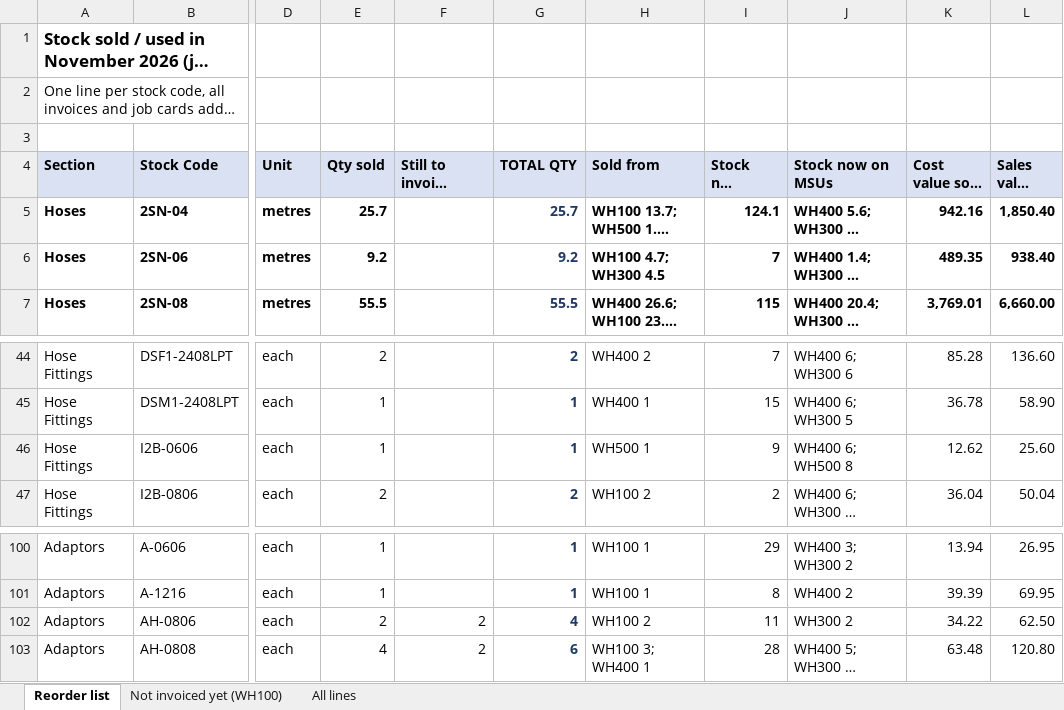
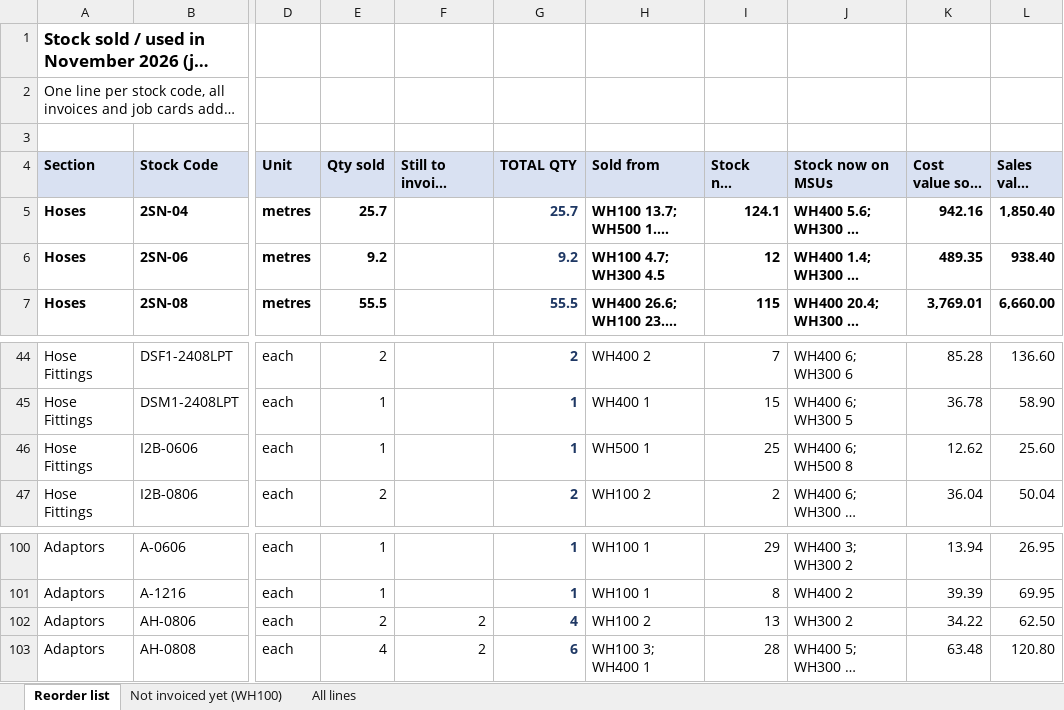
Before and after one commit to MichaelB1300/Pirtek-stock---live, an Excel workbook: Sold_November_2026.xlsx, sheet Reorder list, drawn as a sheet; only a part is shown, gaps mark what is left out; long unchanged cells end in …; values as stored, in another font and other column widths than the file's, no borders; the diff names each change by its address in the sheet, - before the commit and + after, or states it on an @@ line.

```diff
--- a/Sold_November_2026.xlsx (sheet Reorder list)
+++ b/Sold_November_2026.xlsx (sheet Reorder list)
-I6 (Stock now WH100): 7
+I6 (Stock now WH100): 12
-I46 (Stock now WH100): 9
+I46 (Stock now WH100): 25
-I102 (Stock now WH100): 11
+I102 (Stock now WH100): 13
```
Also changed, not shown: 3 other files.
